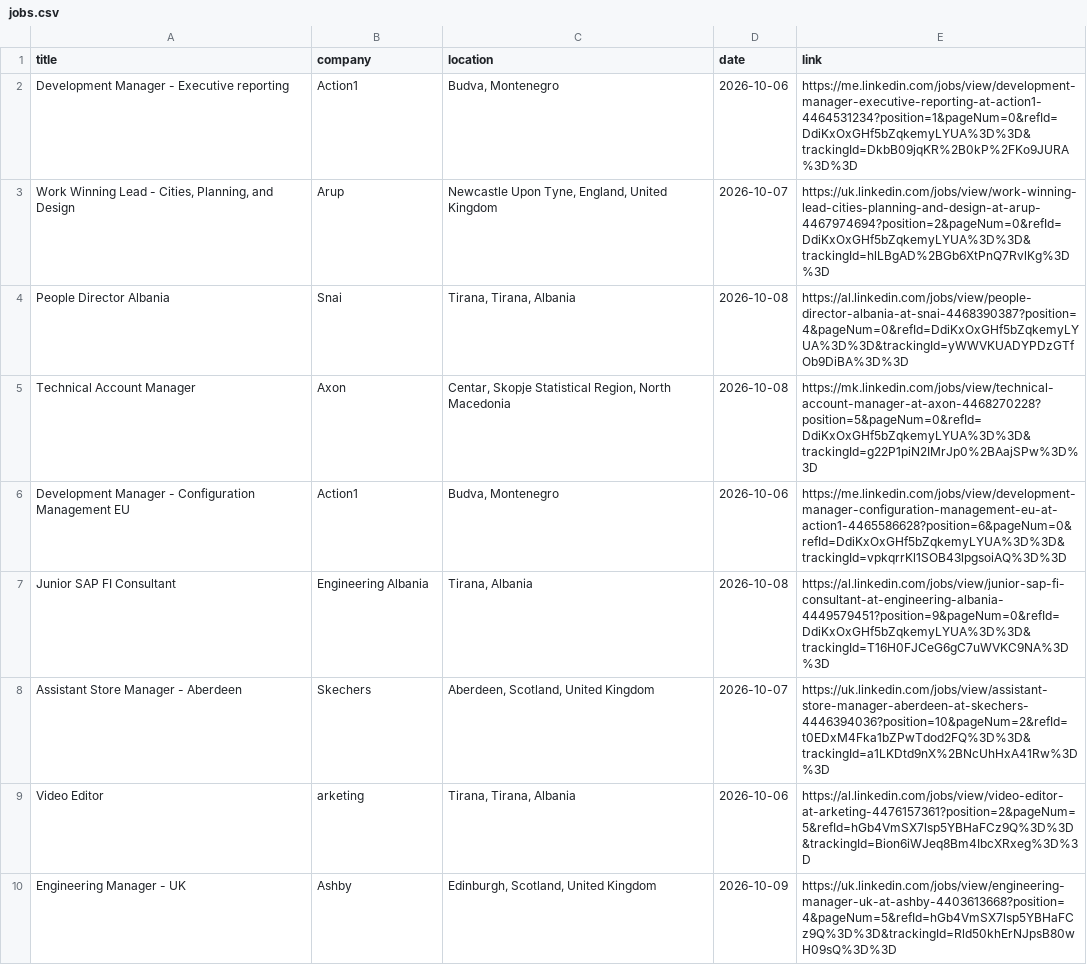
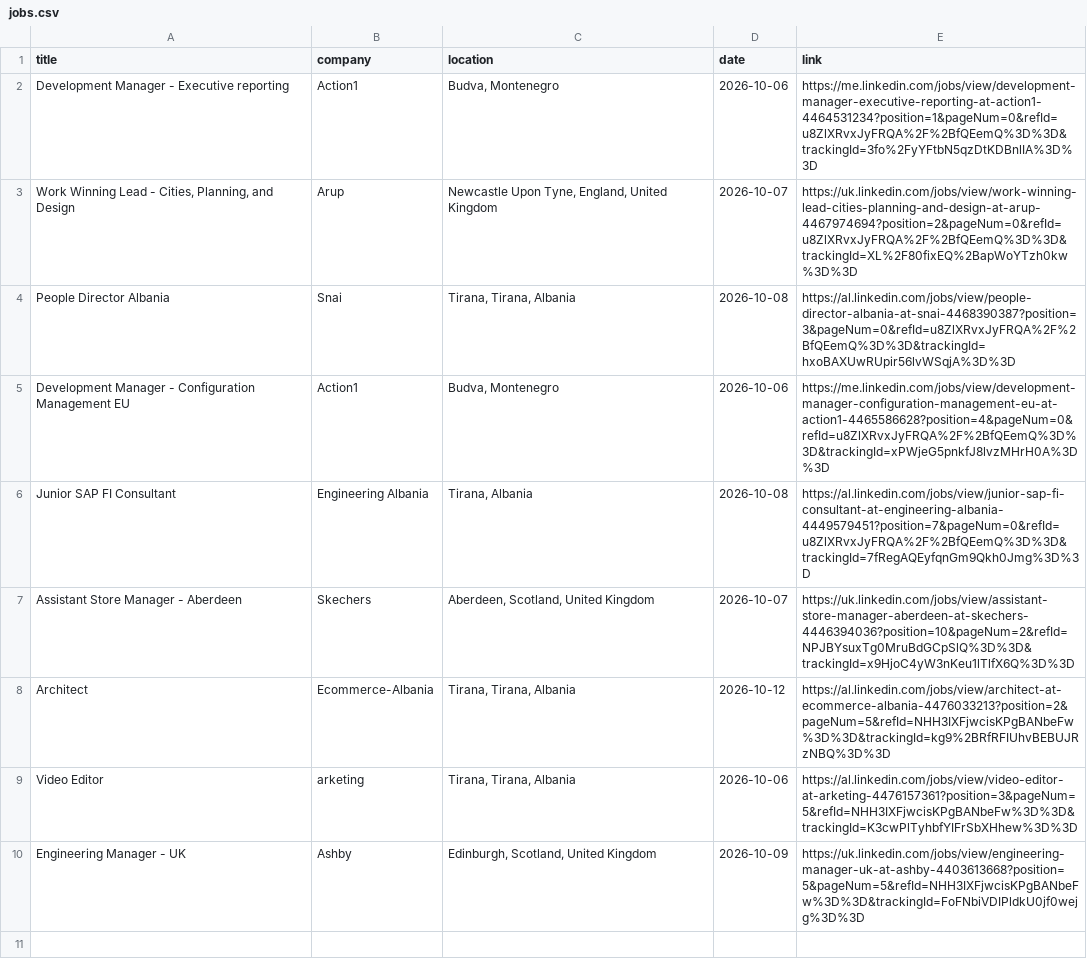
Before and after one commit to DaliaMuj/LinkedIn-Job-Tracker, a CSV file: data/jobs.csv, drawn as a sheet; only a part is shown; the diff covers the shown part only.

```diff
--- a/data/jobs.csv
+++ b/data/jobs.csv
@@ -1,10 +1,10 @@
 title,company,location,date,link
-Development Manager - Executive reporting,Action1,"Budva, Montenegro",2026-10-06,https://me.linkedin.com/jobs/view/development-manager-executive-reporting-at-action1-4464531234?position=1&pageNum=0&refId=DdiKxOxGHf5bZqkemyLYUA%3D%3D&trackingId=DkbB09jqKR%2B0kP%2FKo9JURA%3D%3D
-"Work Winning Lead - Cities, Planning, and Design",Arup,"Newcastle Upon Tyne, England, United Kingdom",2026-10-07,https://uk.linkedin.com/jobs/view/work-winning-lead-cities-planning-and-design-at-arup-4467974694?position=2&pageNum=0&refId=DdiKxOxGHf5bZqkemyLYUA%3D%3D&trackingId=hlLBgAD%2BGb6XtPnQ7RvlKg%3D%3D
-People Director Albania,Snai,"Tirana, Tirana, Albania",2026-10-08,https://al.linkedin.com/jobs/view/people-director-albania-at-snai-4468390387?position=4&pageNum=0&refId=DdiKxOxGHf5bZqkemyLYUA%3D%3D&trackingId=yWWVKUADYPDzGTfOb9DiBA%3D%3D
-Technical Account Manager,Axon,"Centar, Skopje Statistical Region, North Macedonia",2026-10-08,https://mk.linkedin.com/jobs/view/technical-account-manager-at-axon-4468270228?position=5&pageNum=0&refId=DdiKxOxGHf5bZqkemyLYUA%3D%3D&trackingId=g22P1piN2IMrJp0%2BAajSPw%3D%3D
-Development Manager - Configuration Management EU,Action1,"Budva, Montenegro",2026-10-06,https://me.linkedin.com/jobs/view/development-manager-configuration-management-eu-at-action1-4465586628?position=6&pageNum=0&refId=DdiKxOxGHf5bZqkemyLYUA%3D%3D&trackingId=vpkqrrKl1SOB43lpgsoiAQ%3D%3D
-Junior SAP FI Consultant,Engineering Albania,"Tirana, Albania",2026-10-08,https://al.linkedin.com/jobs/view/junior-sap-fi-consultant-at-engineering-albania-4449579451?position=9&pageNum=0&refId=DdiKxOxGHf5bZqkemyLYUA%3D%3D&trackingId=T16H0FJCeG6gC7uWVKC9NA%3D%3D
-Assistant Store Manager - Aberdeen,Skechers,"Aberdeen, Scotland, United Kingdom",2026-10-07,https://uk.linkedin.com/jobs/view/assistant-store-manager-aberdeen-at-skechers-4446394036?position=10&pageNum=2&refId=t0EDxM4Fka1bZPwTdod2FQ%3D%3D&trackingId=a1LKDtd9nX%2BNcUhHxA41Rw%3D%3D
-Video Editor,arketing,"Tirana, Tirana, Albania",2026-10-06,https://al.linkedin.com/jobs/view/video-editor-at-arketing-4476157361?position=2&pageNum=5&refId=hGb4VmSX7lsp5YBHaFCz9Q%3D%3D&trackingId=Bion6iWJeq8Bm4IbcXRxeg%3D%3D
-Engineering Manager - UK,Ashby,"Edinburgh, Scotland, United Kingdom",2026-10-09,https://uk.linkedin.com/jobs/view/engineering-manager-uk-at-ashby-4403613668?position=4&pageNum=5&refId=hGb4VmSX7lsp5YBHaFCz9Q%3D%3D&trackingId=Rld50khErNJpsB80wH09sQ%3D%3D
+Development Manager - Executive reporting,Action1,"Budva, Montenegro",2026-10-06,https://me.linkedin.com/jobs/view/development-manager-executive-reporting-at-action1-4464531234?position=1&pageNum=0&refId=u8ZlXRvxJyFRQA%2F%2BfQEemQ%3D%3D&trackingId=3fo%2FyYFtbN5qzDtKDBnlIA%3D%3D
+"Work Winning Lead - Cities, Planning, and Design",Arup,"Newcastle Upon Tyne, England, United Kingdom",2026-10-07,https://uk.linkedin.com/jobs/view/work-winning-lead-cities-planning-and-design-at-arup-4467974694?position=2&pageNum=0&refId=u8ZlXRvxJyFRQA%2F%2BfQEemQ%3D%3D&trackingId=XL%2F80fixEQ%2BapWoYTzh0kw%3D%3D
+People Director Albania,Snai,"Tirana, Tirana, Albania",2026-10-08,https://al.linkedin.com/jobs/view/people-director-albania-at-snai-4468390387?position=3&pageNum=0&refId=u8ZlXRvxJyFRQA%2F%2BfQEemQ%3D%3D&trackingId=hxoBAXUwRUpir56lvWSqjA%3D%3D
+Development Manager - Configuration Management EU,Action1,"Budva, Montenegro",2026-10-06,https://me.linkedin.com/jobs/view/development-manager-configuration-management-eu-at-action1-4465586628?position=4&pageNum=0&refId=u8ZlXRvxJyFRQA%2F%2BfQEemQ%3D%3D&trackingId=xPWjeG5pnkfJ8lvzMHrH0A%3D%3D
+Junior SAP FI Consultant,Engineering Albania,"Tirana, Albania",2026-10-08,https://al.linkedin.com/jobs/view/junior-sap-fi-consultant-at-engineering-albania-4449579451?position=7&pageNum=0&refId=u8ZlXRvxJyFRQA%2F%2BfQEemQ%3D%3D&trackingId=7fRegAQEyfqnGm9Qkh0Jmg%3D%3D
+Assistant Store Manager - Aberdeen,Skechers,"Aberdeen, Scotland, United Kingdom",2026-10-07,https://uk.linkedin.com/jobs/view/assistant-store-manager-aberdeen-at-skechers-4446394036?position=10&pageNum=2&refId=NPJBYsuxTg0MruBdGCpSlQ%3D%3D&trackingId=x9HjoC4yW3nKeu1lTlfX6Q%3D%3D
+Architect,Ecommerce-Albania,"Tirana, Tirana, Albania",2026-10-12,https://al.linkedin.com/jobs/view/architect-at-ecommerce-albania-4476033213?position=2&pageNum=5&refId=NHH3IXFjwcisKPgBANbeFw%3D%3D&trackingId=kg9%2BRfRFIUhvBEBUJRzNBQ%3D%3D
+Video Editor,arketing,"Tirana, Tirana, Albania",2026-10-06,https://al.linkedin.com/jobs/view/video-editor-at-arketing-4476157361?position=3&pageNum=5&refId=NHH3IXFjwcisKPgBANbeFw%3D%3D&trackingId=K3cwPlTyhbfYIFrSbXHhew%3D%3D
+Engineering Manager - UK,Ashby,"Edinburgh, Scotland, United Kingdom",2026-10-09,https://uk.linkedin.com/jobs/view/engineering-manager-uk-at-ashby-4403613668?position=5&pageNum=5&refId=NHH3IXFjwcisKPgBANbeFw%3D%3D&trackingId=FoFNbiVDIPldkU0jf0wejg%3D%3D
```
Also changed, not shown: 9 removed rows elsewhere in this file.
